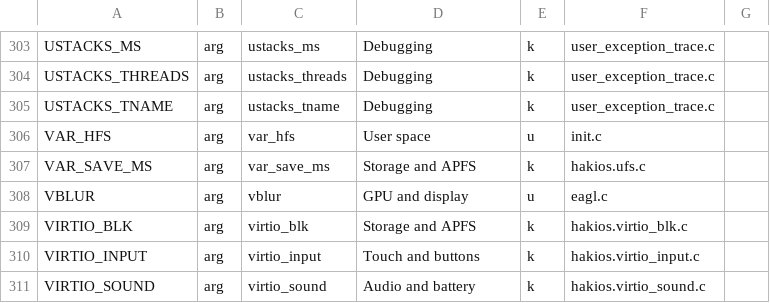
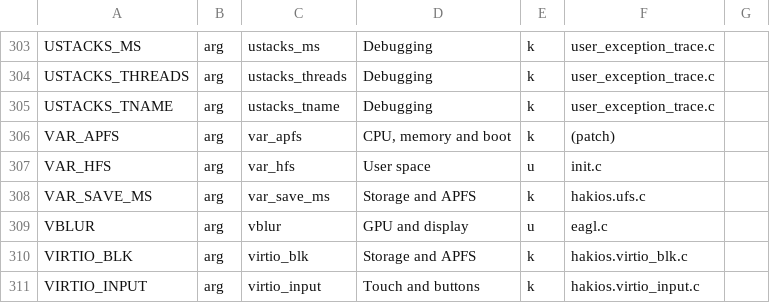
Before and after one commit to rafsanbasunia/ios-garnet, a TSV file: configs/symbols.tsv, drawn as a sheet; only a part is shown, gaps mark what is left out; the shorter side is filled out with more unchanged rows; the diff names each change by its address in the sheet, - before the commit and + after, or states it on an @@ line.

```diff
--- a/configs/symbols.tsv
+++ b/configs/symbols.tsv
+row 306: VAR_APFS | arg | var_apfs | CPU, memory and boot | k | (patch)
```
Also changed, not shown: 8 other files.
